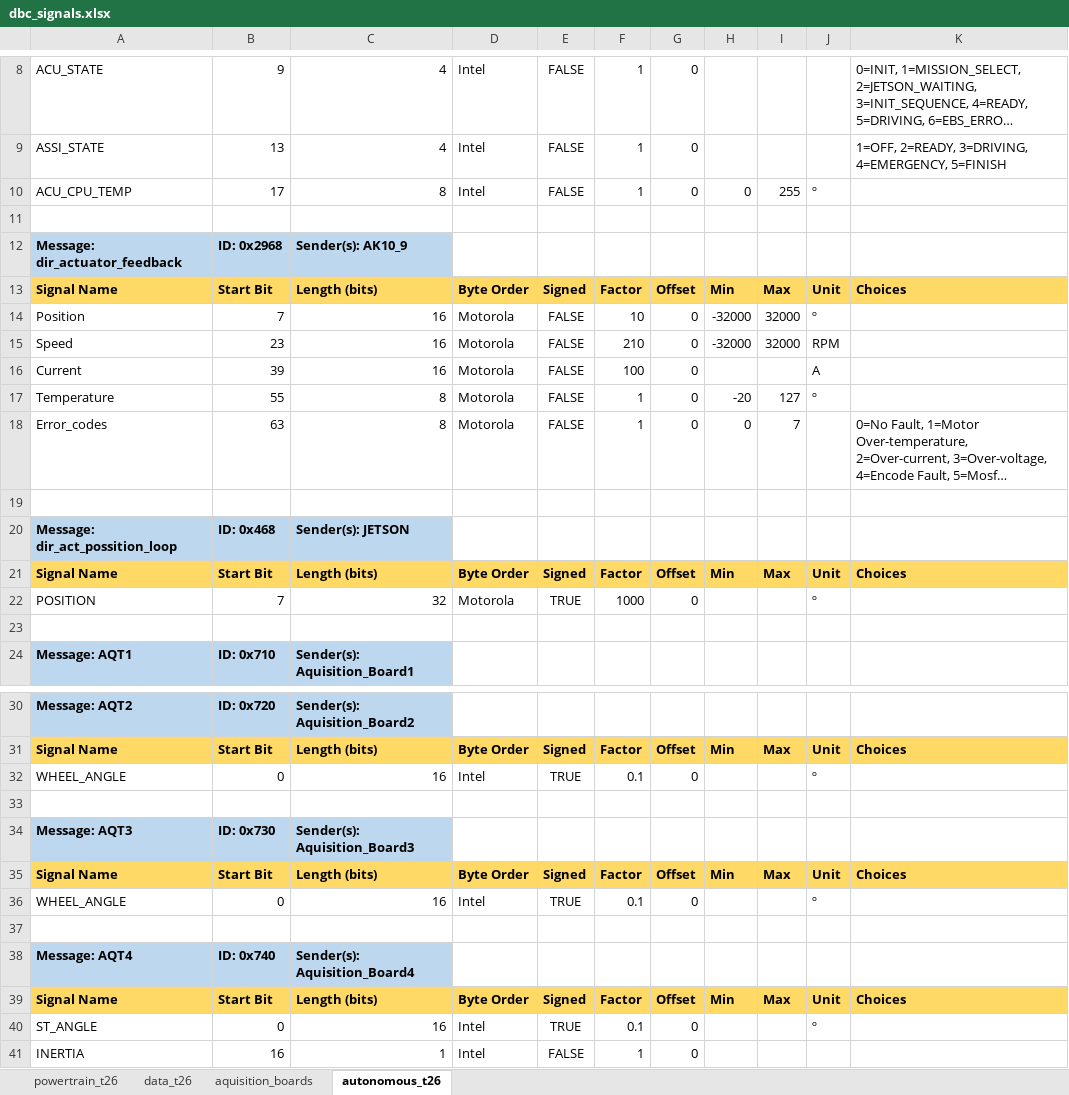
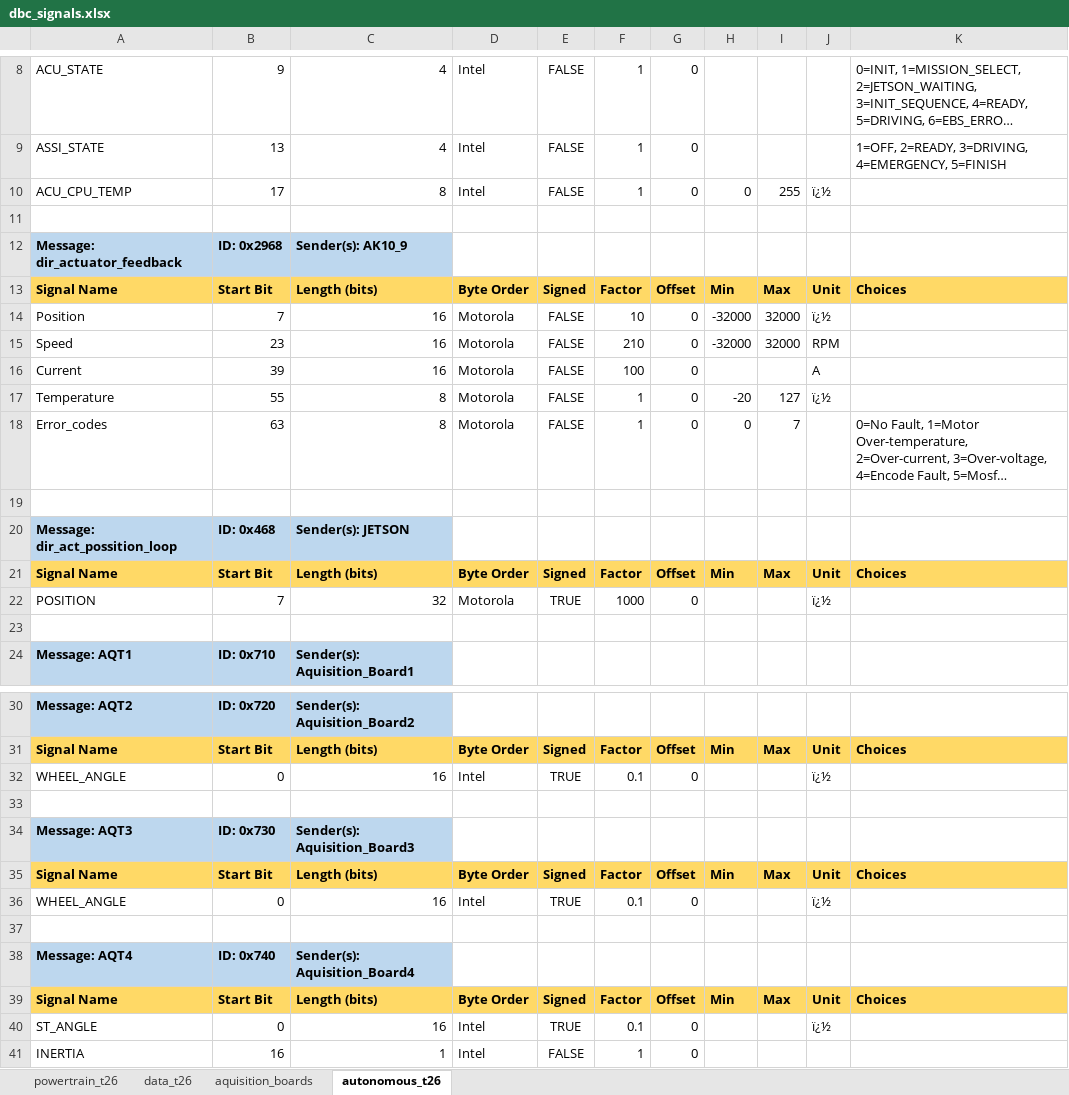
Before and after one commit to FSLART/T26_DBC, an Excel workbook: dbc_signals.xlsx, sheet autonomous_t26, drawn as a sheet; only a part is shown, gaps mark what is left out; long unchanged cells end in …; values as stored, in another font and other column widths than the file's, no borders; the diff covers the shown part only; the diff names each change by its address in the sheet, - before the commit and + after, or states it on an @@ line.

```diff
--- a/dbc_signals.xlsx (sheet autonomous_t26)
+++ b/dbc_signals.xlsx (sheet autonomous_t26)
-J10: º
+J10: ï¿½
-J14: º
+J14: ï¿½
-J17: º
+J17: ï¿½
-J22: º
+J22: ï¿½
-J32: º
+J32: ï¿½
-J36: º
+J36: ï¿½
-J40: º
+J40: ï¿½
```
Also changed, not shown: 21 added rows elsewhere in this sheet.
